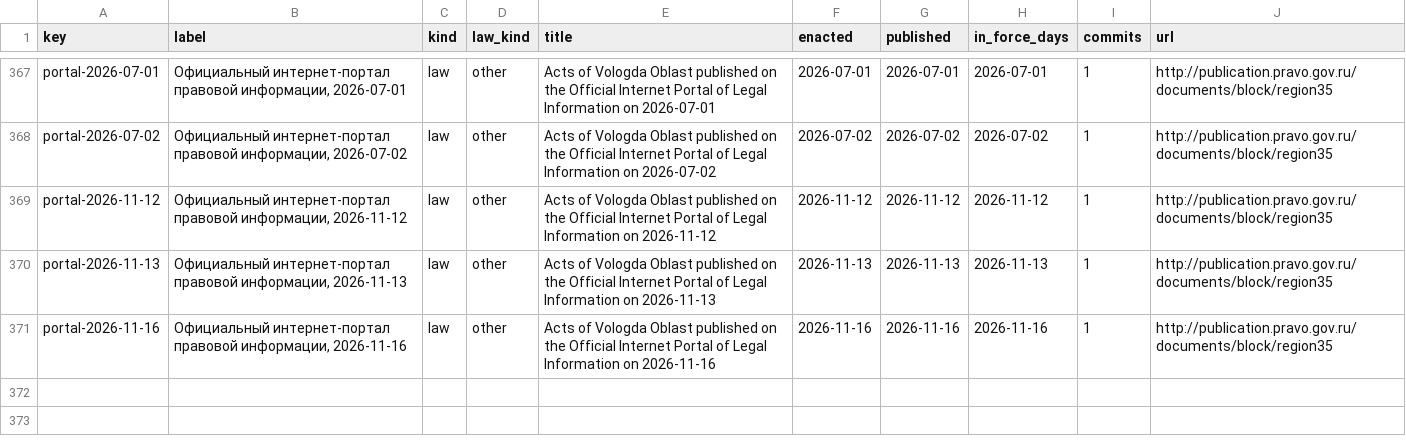
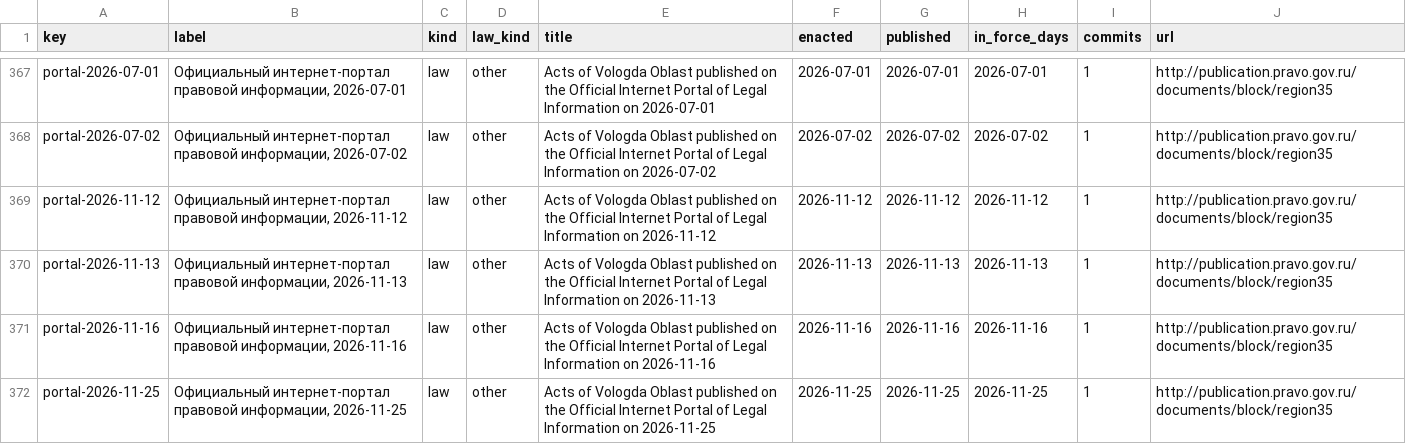
Before and after one commit to lexifina/russia-vologda-law, a CSV file: data/laws.csv, drawn as a sheet; only a part is shown, gaps mark what is left out.

Commit message:
Documentation, tables, tools and REPRODUCE.md
Appended 1 commits to effa150f74b7; corpus sha256 6cad6223c2024e15aad6a82f50ff2bc03f1a9bcf42f57673dedb8cafa51ea5c5, data retrieved 2026-11-26.

Kind: documentation
Check: ru-pravo-vologda-20261126T061003Z

```diff
--- a/data/laws.csv
+++ b/data/laws.csv
@@ -371 +371,2 @@ portal-2026-11-13,"Официальный интернет-портал прав
 portal-2026-11-16,"Официальный интернет-портал правовой информации, 2026-11-16",law,other,Acts of Vologda Oblast published on the Official Internet Portal of Legal Information on 2026-11-16,2026-11-16,2026-11-16,2026-11-16,1,http://publication.pravo.gov.ru/documents/block/region35
+portal-2026-11-25,"Официальный интернет-портал правовой информации, 2026-11-25",law,other,Acts of Vologda Oblast published on the Official Internet Portal of Legal Information on 2026-11-25,2026-11-25,2026-11-25,2026-11-25,1,http://publication.pravo.gov.ru/documents/block/region35
```
Also changed, not shown: data/commits.csv, data/provisions.tsv, 6 other files.
